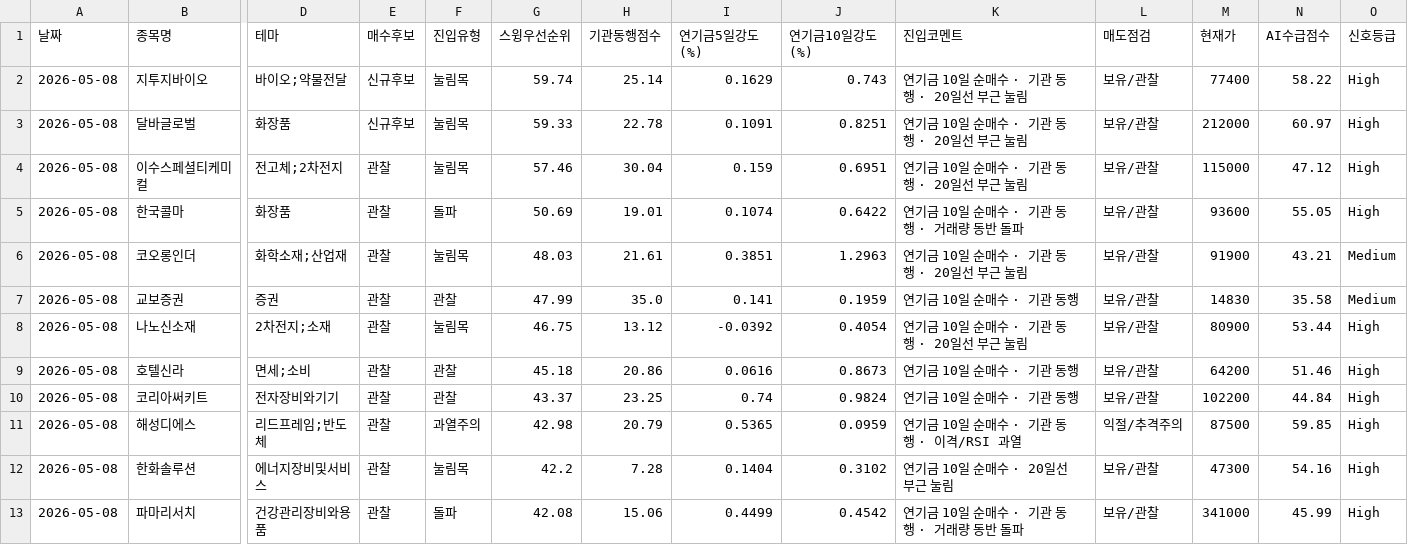
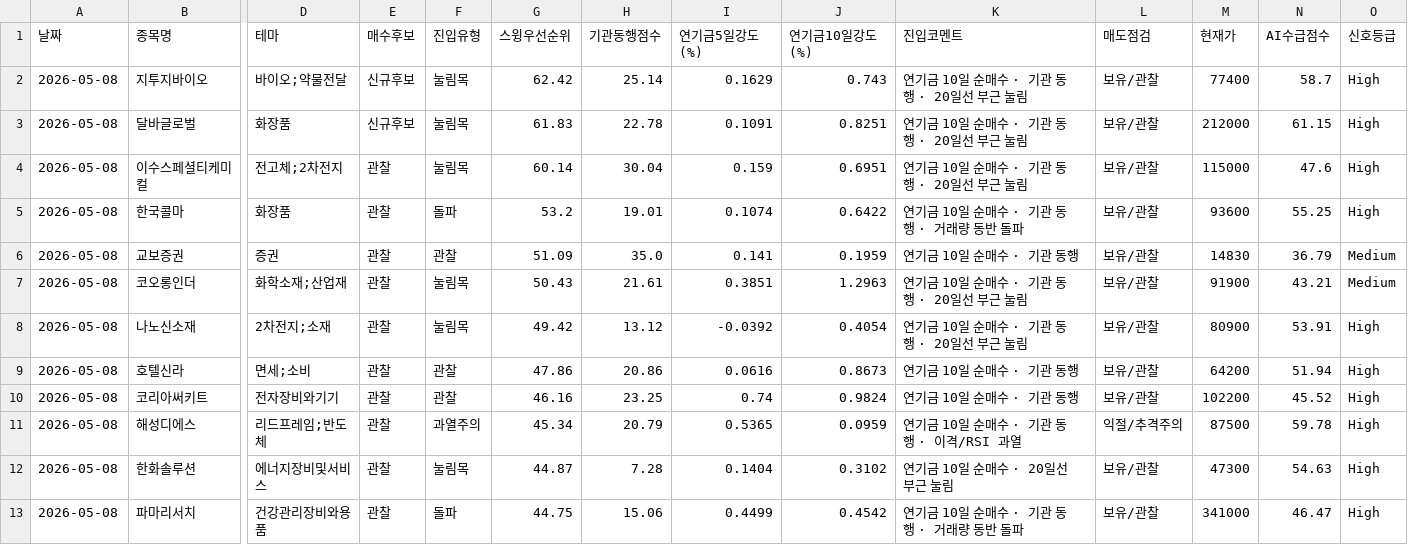
Before and after one commit to songyk544-ctrl/quant-bot, a CSV file: data/daily_candidates.csv, drawn as a sheet; only a part is shown, gaps mark what is left out; removed rows and columns are numbered as before the commit, all else as after; rows hold the shown columns only; the diff names each change by its address in the sheet, - before the commit and + after, or states it on an @@ line.

```diff
--- a/data/daily_candidates.csv
+++ b/data/daily_candidates.csv
-G2 (스윙우선순위): 59.74
+G2 (스윙우선순위): 62.42
-N2 (AI수급점수): 58.22
+N2 (AI수급점수): 58.7
-G3 (스윙우선순위): 59.33
+G3 (스윙우선순위): 61.83
-N3 (AI수급점수): 60.97
+N3 (AI수급점수): 61.15
-G4 (스윙우선순위): 57.46
+G4 (스윙우선순위): 60.14
-N4 (AI수급점수): 47.12
+N4 (AI수급점수): 47.6
-G5 (스윙우선순위): 50.69
+G5 (스윙우선순위): 53.2
-N5 (AI수급점수): 55.05
+N5 (AI수급점수): 55.25
+row 6: 2026-05-08 | 교보증권 | 증권 | 관찰 | 관찰 | 51.09 | 35.0 | 0.141 | 0.1959 | 연기금 10일 순매수 · 기관 동행 | 보유/관찰 | 14830 | 36.79 | Medium
-G7 (스윙우선순위): 48.03
+G7 (스윙우선순위): 50.43
-row 7: 2026-05-08 | 교보증권 | 증권 | 관찰 | 관찰 | 47.99 | 35.0 | 0.141 | 0.1959 | 연기금 10일 순매수 · 기관 동행 | 보유/관찰 | 14830 | 35.58 | Medium
-G8 (스윙우선순위): 46.75
+G8 (스윙우선순위): 49.42
-N8 (AI수급점수): 53.44
+N8 (AI수급점수): 53.91
-G9 (스윙우선순위): 45.18
+G9 (스윙우선순위): 47.86
-N9 (AI수급점수): 51.46
+N9 (AI수급점수): 51.94
-G10 (스윙우선순위): 43.37
+G10 (스윙우선순위): 46.16
-N10 (AI수급점수): 44.84
+N10 (AI수급점수): 45.52
-G11 (스윙우선순위): 42.98
+G11 (스윙우선순위): 45.34
-N11 (AI수급점수): 59.85
+N11 (AI수급점수): 59.78
-G12 (스윙우선순위): 42.2
+G12 (스윙우선순위): 44.87
-N12 (AI수급점수): 54.16
+N12 (AI수급점수): 54.63
-G13 (스윙우선순위): 42.08
+G13 (스윙우선순위): 44.75
-N13 (AI수급점수): 45.99
+N13 (AI수급점수): 46.47
```
Also changed, not shown: data/data.csv, data/history.csv, 9 other files.
